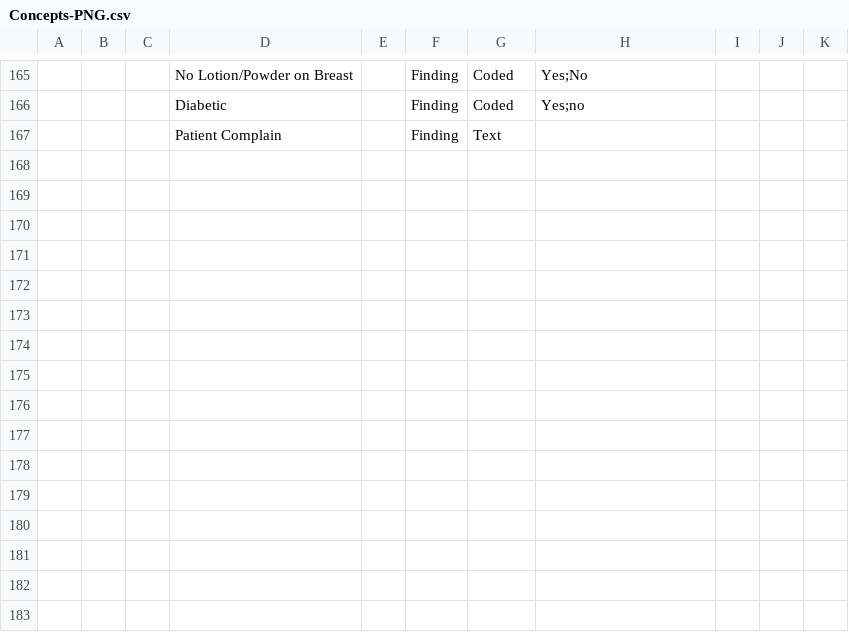
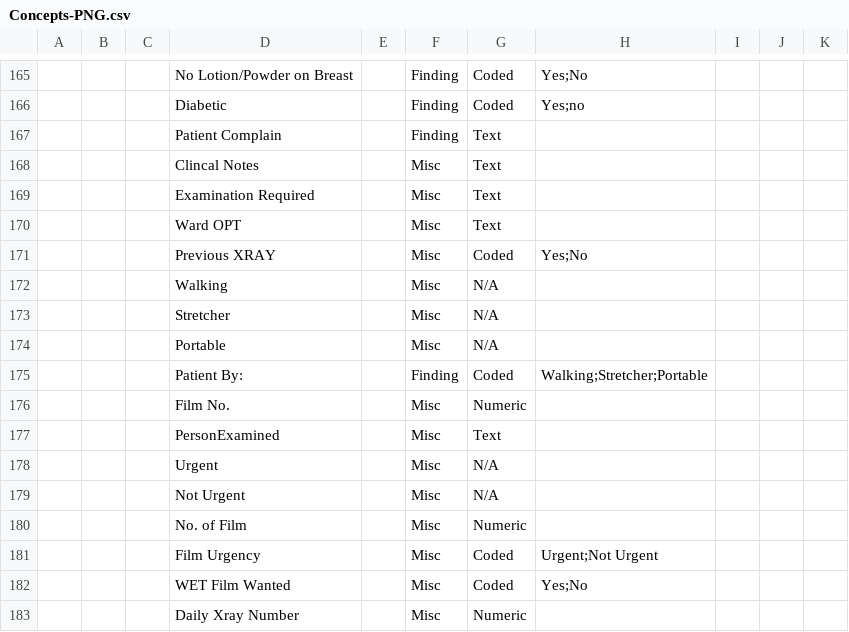
Before and after one commit to PNGNidanHIS/openmrs-content-referenceapplication-demo, a CSV file: configuration/concepts/referenceapplication-demo/Concepts-PNG.csv, drawn as a sheet; only a part is shown, gaps mark what is left out; the diff names each change by its address in the sheet, - before the commit and + after, or states it on an @@ line.

```diff
--- a/configuration/concepts/referenceapplication-demo/Concepts-PNG.csv
+++ b/configuration/concepts/referenceapplication-demo/Concepts-PNG.csv
+row 168:  |  |  | Clincal Notes |  | Misc | Text
+row 169:  |  |  | Examination Required |  | Misc | Text
+row 170:  |  |  | Ward OPT |  | Misc | Text
+row 171:  |  |  | Previous XRAY |  | Misc | Coded | Yes;No
+row 172:  |  |  | Walking |  | Misc | N/A
+row 173:  |  |  | Stretcher |  | Misc | N/A
+row 174:  |  |  | Portable |  | Misc | N/A
+row 175:  |  |  | Patient By: |  | Finding | Coded | Walking;Stretcher;Portable
+row 176:  |  |  | Film No. |  | Misc | Numeric
+row 177:  |  |  | PersonExamined |  | Misc | Text
+row 178:  |  |  | Urgent |  | Misc | N/A
+row 179:  |  |  | Not Urgent |  | Misc | N/A
+row 180:  |  |  | No. of Film |  | Misc | Numeric
+row 181:  |  |  | Film Urgency |  | Misc | Coded | Urgent;Not Urgent
+row 182:  |  |  | WET Film Wanted |  | Misc | Coded | Yes;No
+row 183:  |  |  | Daily Xray Number |  | Misc | Numeric
```
Also changed, not shown: 1 other file.
